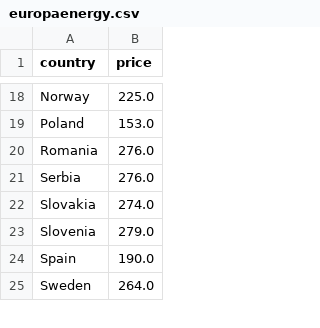
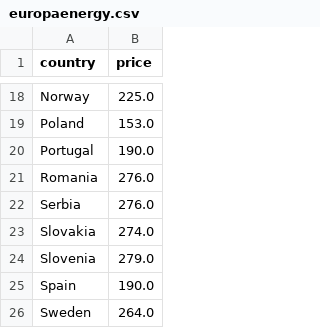
Before and after one commit to laurabejder/auto-update-graph-datawrapper, a CSV file: europaenergy.csv, drawn as a sheet; only a part is shown, gaps mark what is left out.

```diff
--- a/europaenergy.csv
+++ b/europaenergy.csv
@@ -19,2 +19,3 @@ country,price
  Poland,153.0
+ Portugal,190.0
  Romania,276.0
```
